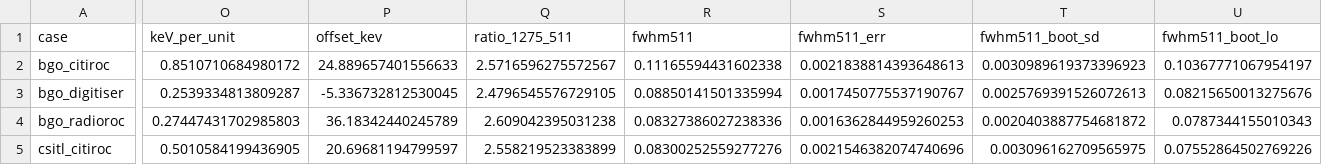
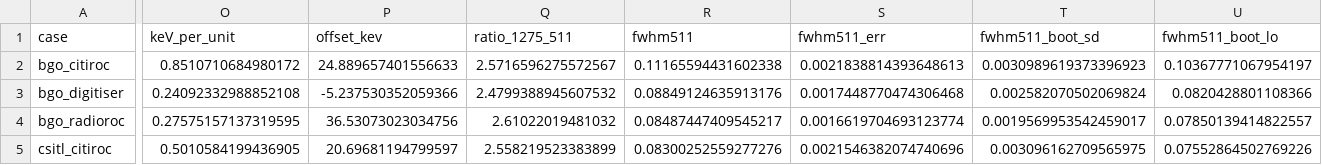
Before and after one commit to jjgomezcadenas/CryspLight, a CSV file: fullsim_analysis/results/2026-10_ambient/room_temperature/room_temperature.csv, drawn as a sheet; only a part is shown, gaps mark what is left out; the diff covers the shown part only; the diff names each change by its address in the sheet, - before the commit and + after, or states it on an @@ line.

```diff
--- a/fullsim_analysis/results/2026-10_ambient/room_temperature/room_temperature.csv
+++ b/fullsim_analysis/results/2026-10_ambient/room_temperature/room_temperature.csv
-O3 (keV_per_unit): 0.2539334813809287
+O3 (keV_per_unit): 0.24092332988852108
-P3 (offset_kev): -5.336732812530045
+P3 (offset_kev): -5.237530352059366
-Q3 (ratio_1275_511): 2.4796545576729105
+Q3 (ratio_1275_511): 2.4799388945607532
-R3 (fwhm511): 0.08850141501335994
+R3 (fwhm511): 0.08849124635913176
-S3 (fwhm511_err): 0.0017450775537190767
+S3 (fwhm511_err): 0.0017448770474306468
-T3 (fwhm511_boot_sd): 0.0025769391526072613
+T3 (fwhm511_boot_sd): 0.002582070502069824
-U3 (fwhm511_boot_lo): 0.08215650013275676
+U3 (fwhm511_boot_lo): 0.0820428801108366
-O4 (keV_per_unit): 0.27447431702985803
+O4 (keV_per_unit): 0.27575157137319595
-P4 (offset_kev): 36.18342440245789
+P4 (offset_kev): 36.53073023034756
-Q4 (ratio_1275_511): 2.609042395031238
+Q4 (ratio_1275_511): 2.61022019481032
-R4 (fwhm511): 0.08327386027238336
+R4 (fwhm511): 0.08487447409545217
-S4 (fwhm511_err): 0.0016362844959260253
+S4 (fwhm511_err): 0.0016619704693123774
-T4 (fwhm511_boot_sd): 0.0020403887754681872
+T4 (fwhm511_boot_sd): 0.0019569953542459017
-U4 (fwhm511_boot_lo): 0.0787344155010343
+U4 (fwhm511_boot_lo): 0.07850139414822557
```
Also changed, not shown: 67 edited cells elsewhere in this file, fullsim_analysis/results/2026-10_ambient/calibration/calibration.csv, fullsim_analysis/results/2026-10_bgo250k/bgo_250k/bgo_250k.csv, 21 other files.
